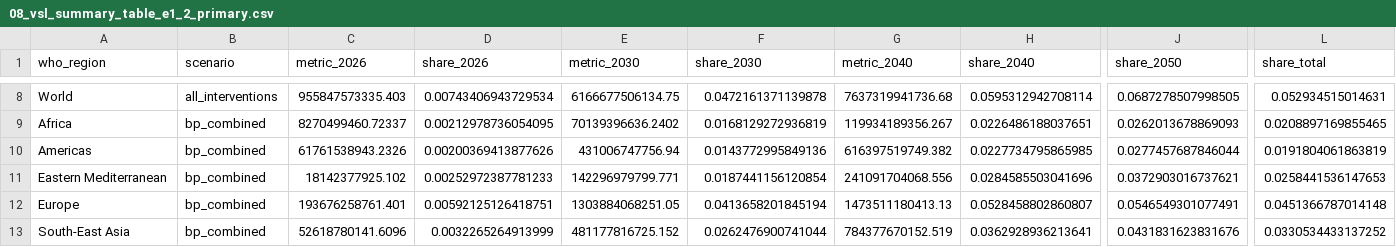
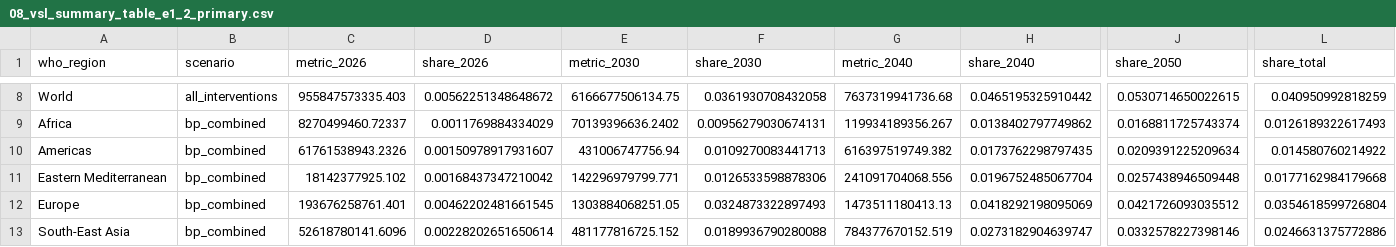
Before and after one commit to Disease-Control-Priorities/uw-who-cvdtargets, a CSV file: output/08_vsl_summary_table_e1_2_primary.csv, drawn as a sheet; only a part is shown, gaps mark what is left out; the diff covers the shown part only; the diff names each change by its address in the sheet, - before the commit and + after, or states it on an @@ line.

```diff
--- a/output/08_vsl_summary_table_e1_2_primary.csv
+++ b/output/08_vsl_summary_table_e1_2_primary.csv
-D8 (share_2026): 0.00743406943729534
+D8 (share_2026): 0.00562251348648672
-F8 (share_2030): 0.0472161371139878
+F8 (share_2030): 0.0361930708432058
-H8 (share_2040): 0.0595312942708114
+H8 (share_2040): 0.0465195325910442
-J8 (share_2050): 0.0687278507998505
+J8 (share_2050): 0.0530714650022615
-L8 (share_total): 0.052934515014631
+L8 (share_total): 0.040950992818259
-D9 (share_2026): 0.00212978736054095
+D9 (share_2026): 0.0011769884334029
-F9 (share_2030): 0.0168129272936819
+F9 (share_2030): 0.00956279030674131
-H9 (share_2040): 0.0226486188037651
+H9 (share_2040): 0.0138402797749862
-J9 (share_2050): 0.0262013678869093
+J9 (share_2050): 0.0168811725743374
-L9 (share_total): 0.0208897169855465
+L9 (share_total): 0.0126189322617493
-D10 (share_2026): 0.00200369413877626
+D10 (share_2026): 0.00150978917931607
-F10 (share_2030): 0.0143772995849136
+F10 (share_2030): 0.0109270083441713
-H10 (share_2040): 0.0227734795865985
+H10 (share_2040): 0.0173762298797435
-J10 (share_2050): 0.0277457687846044
+J10 (share_2050): 0.0209391225209634
-L10 (share_total): 0.0191804061863819
+L10 (share_total): 0.014580760214922
-D11 (share_2026): 0.00252972387781233
+D11 (share_2026): 0.00168437347210042
-F11 (share_2030): 0.0187441156120854
+F11 (share_2030): 0.0126533598878306
-H11 (share_2040): 0.0284585503041696
+H11 (share_2040): 0.0196752485067704
-J11 (share_2050): 0.0372903016737621
+J11 (share_2050): 0.0257438946509448
-L11 (share_total): 0.0258441536147653
+L11 (share_total): 0.0177162984179668
-D12 (share_2026): 0.00592125126418751
+D12 (share_2026): 0.00462202481661545
-F12 (share_2030): 0.0413658201845194
+F12 (share_2030): 0.0324873322897493
-H12 (share_2040): 0.0528458802860807
+H12 (share_2040): 0.0418292198095069
-J12 (share_2050): 0.0546549301077491
+J12 (share_2050): 0.0421726093035512
-L12 (share_total): 0.0451366787014148
+L12 (share_total): 0.0354618599726804
-D13 (share_2026): 0.0032265264913999
+D13 (share_2026): 0.00228202651650614
-F13 (share_2030): 0.0262476900741044
+F13 (share_2030): 0.0189936790280088
-H13 (share_2040): 0.0362928936213641
+H13 (share_2040): 0.0273182904639747
-J13 (share_2050): 0.0431831623831676
+J13 (share_2050): 0.0332578227398146
-L13 (share_total): 0.0330534433137252
+L13 (share_total): 0.0246631375772886
```
Also changed, not shown: 145 edited cells elsewhere in this file, output/08_vsl_summary_table_e1_5_sensitivity.csv, output/08_vsl_vsly_summary_table_appended.csv, 9 other files.
